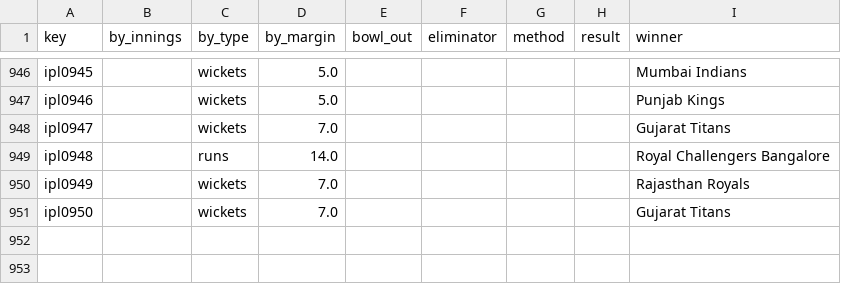
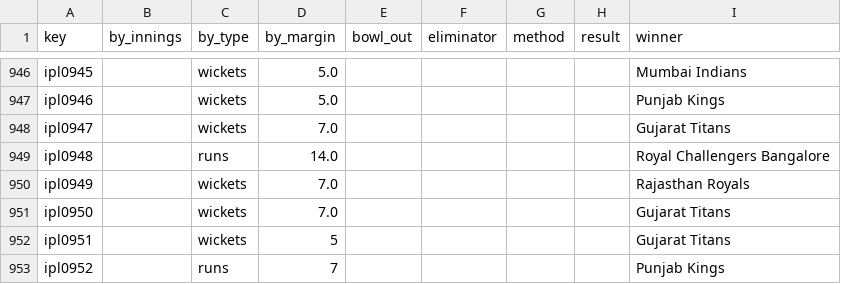
Before and after one commit to sawlachintan/cricket_data, a CSV file: ipl_data/outcome_df.csv, drawn as a sheet; only a part is shown, gaps mark what is left out; the diff names each change by its address in the sheet, - before the commit and + after, or states it on an @@ line.

```diff
--- a/ipl_data/outcome_df.csv
+++ b/ipl_data/outcome_df.csv
+row 952: ipl0951 |  | wickets | 5 |  |  |  |  | Gujarat Titans
+row 953: ipl0952 |  | runs | 7 |  |  |  |  | Punjab Kings
```
Also changed, not shown: ipl_data/info_df.csv, ipl_data/meta_df.csv, 6 other files.
